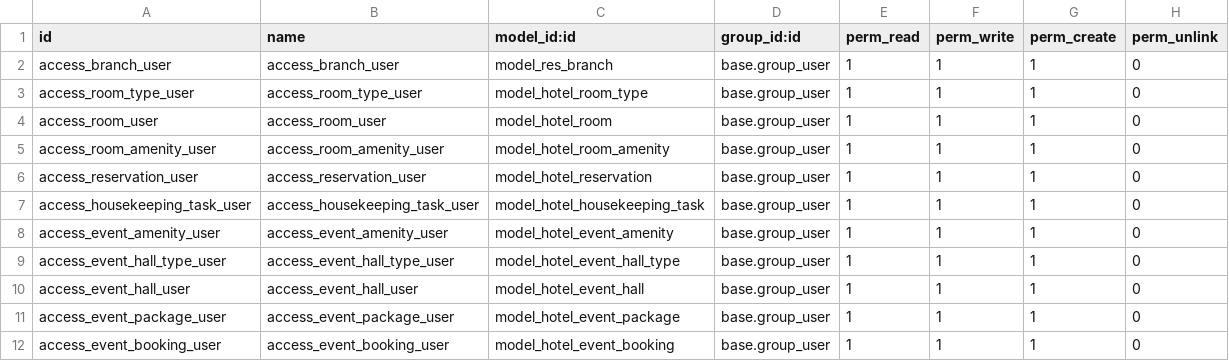
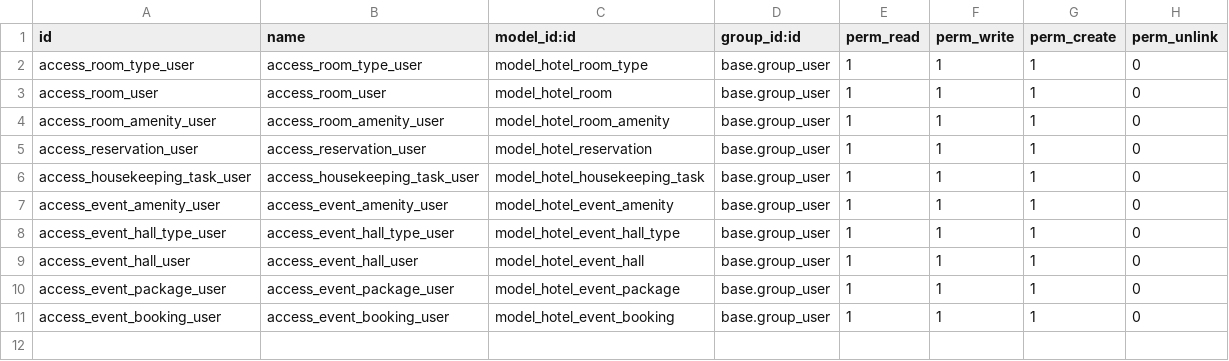
Before and after one commit to almustafa-noureddin/odoo-hotel-management-system, a CSV file: security/ir.model.access.csv, drawn as a sheet.

Commit message:
refactor(core): Migrate from custom branches to native multi-company
This commit replaces the custom  model with Odoo's native multi-company functionality (). This change aligns the module with Odoo's standard practices, improving maintainability and enabling the use of built-in features like record rules for data separation.

Key changes include:

**Model Layer ():**
- Removed the custom model  entirely.
- In  and , the  field has been replaced with a  field, pointing to the  model.
- The  is now required and defaults to the user's current company.
- In , the related  field has been updated to , now related through .

**View Layer ():**
- Deleted  as it is no longer needed.
- Updated all list and form views for rooms, event halls, and reservations to display the  instead of the old .

**Configuration:**
- Removed the Branches menu item from  to avoid redundancy with Odoo's standard Companies menu.
- The manifest () has been cleaned up to remove references to deleted view files.

```diff
--- a/security/ir.model.access.csv
+++ b/security/ir.model.access.csv
@@ -1,3 +1,2 @@
 id,name,model_id:id,group_id:id,perm_read,perm_write,perm_create,perm_unlink
-access_branch_user,access_branch_user,model_res_branch,base.group_user,1,1,1,0
 access_room_type_user,access_room_type_user,model_hotel_room_type,base.group_user,1,1,1,0
```
Also changed, not shown: 11 other files.
